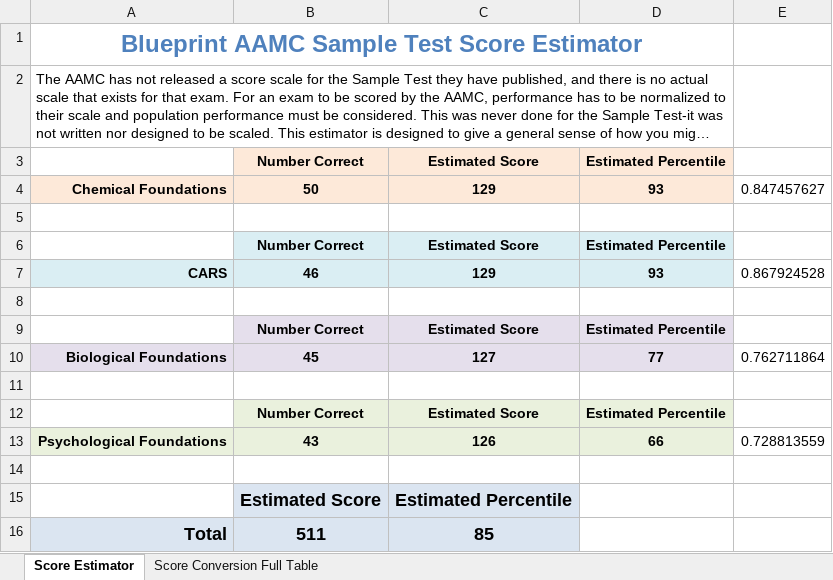
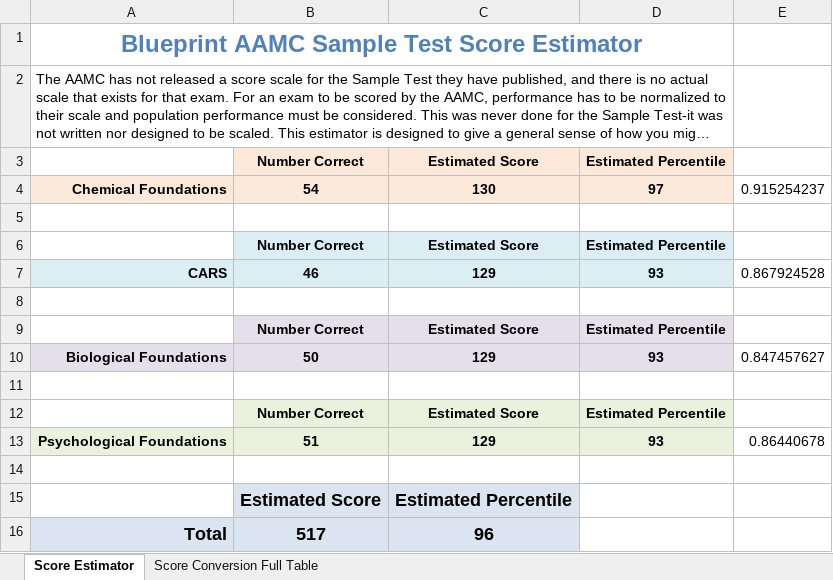
Before and after one commit to meltonzheng/MCAT, an Excel workbook: AAMC/AAMC Sample Test Score Conversion.xlsx, sheet Score Estimator, drawn as a sheet; long unchanged cells end in …; values as stored, in another font and other column widths than the file's, no borders; removed rows and columns are numbered as before the commit, all else as after; the diff names each change by its address in the sheet, - before the commit and + after, or states it on an @@ line.

```diff
--- a/AAMC/AAMC Sample Test Score Conversion.xlsx (sheet Score Estimator)
+++ b/AAMC/AAMC Sample Test Score Conversion.xlsx (sheet Score Estimator)
-row 4: Chemical Foundations | 50 | 129 | 93 | 0.847457627
+row 4: Chemical Foundations | 54 | 130 | 97 | 0.915254237
-row 10: Biological Foundations | 45 | 127 | 77 | 0.762711864
+row 10: Biological Foundations | 50 | 129 | 93 | 0.847457627
-row 13: Psychological Foundations | 43 | 126 | 66 | 0.728813559
+row 13: Psychological Foundations | 51 | 129 | 93 | 0.86440678
-B16: 511
+B16: 517
-C16: 85
+C16: 96
```
Also changed, not shown: AAMC/SampleReview.xlsx.
